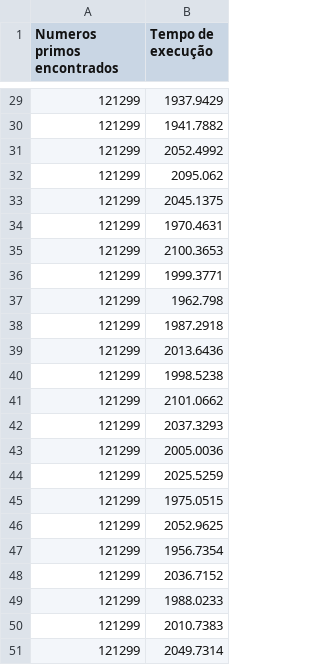
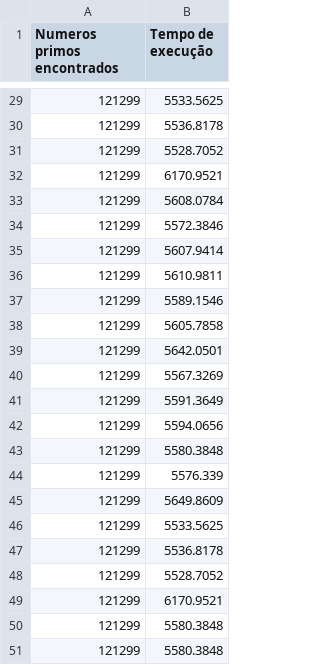
Before and after one commit to Erikfernandoms/CC7261_AtividadeSpeedUp, a CSV file: relatorios/relatorio_simples.csv, drawn as a sheet; only a part is shown, gaps mark what is left out; the diff covers the shown part only.

```diff
--- a/relatorios/relatorio_simples.csv
+++ b/relatorios/relatorio_simples.csv
@@ -29,23 +29,23 @@ Numeros primos encontrados,Tempo de execução
-121299,1937.9429
-121299,1941.7882
-121299,2052.4992
-121299,2095.062
-121299,2045.1375
-121299,1970.4631
-121299,2100.3653
-121299,1999.3771
-121299,1962.798
-121299,1987.2918
-121299,2013.6436
-121299,1998.5238
-121299,2101.0662
-121299,2037.3293
-121299,2005.0036
-121299,2025.5259
-121299,1975.0515
-121299,2052.9625
-121299,1956.7354
-121299,2036.7152
-121299,1988.0233
-121299,2010.7383
-121299,2049.7314
+121299,5533.5625
+121299,5536.8178
+121299,5528.7052
+121299,6170.9521
+121299,5608.0784
+121299,5572.3846
+121299,5607.9414
+121299,5610.9811
+121299,5589.1546
+121299,5605.7858
+121299,5642.0501
+121299,5567.3269
+121299,5591.3649
+121299,5594.0656
+121299,5580.3848
+121299,5576.339
+121299,5649.8609
+121299,5533.5625
+121299,5536.8178
+121299,5528.7052
+121299,6170.9521
+121299,5580.3848
+121299,5580.3848
```
Also changed, not shown: 27 edited cells elsewhere in this file, 15 other files.
